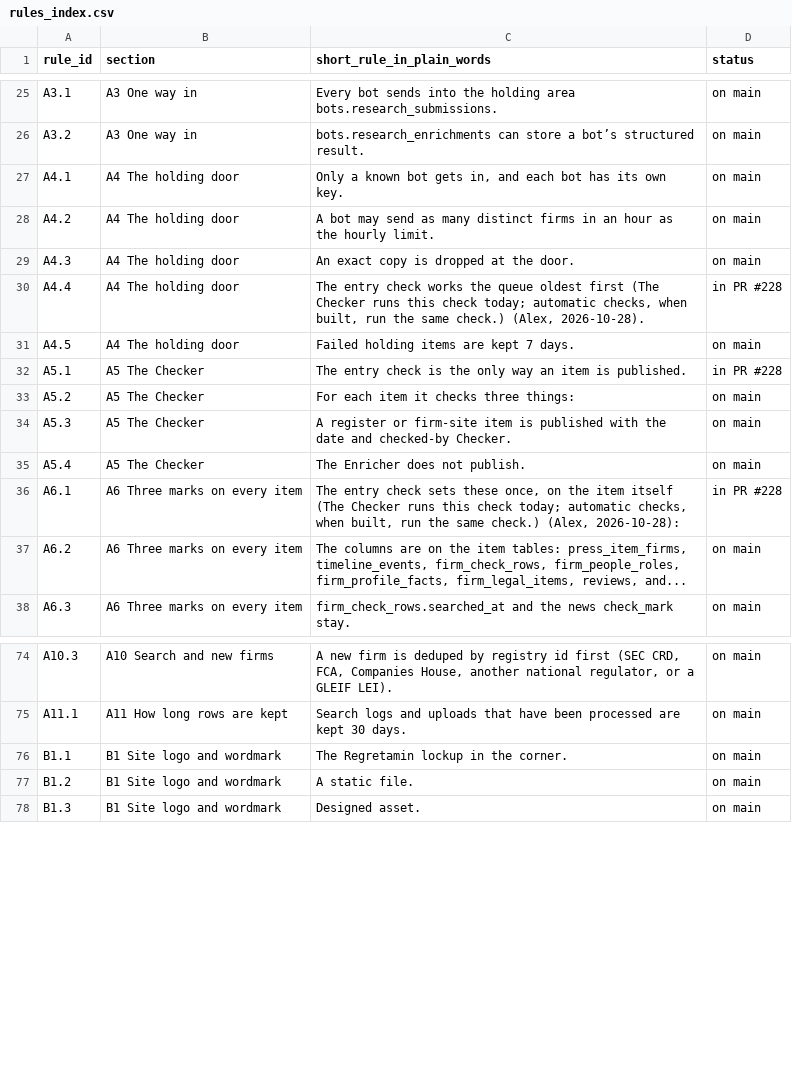
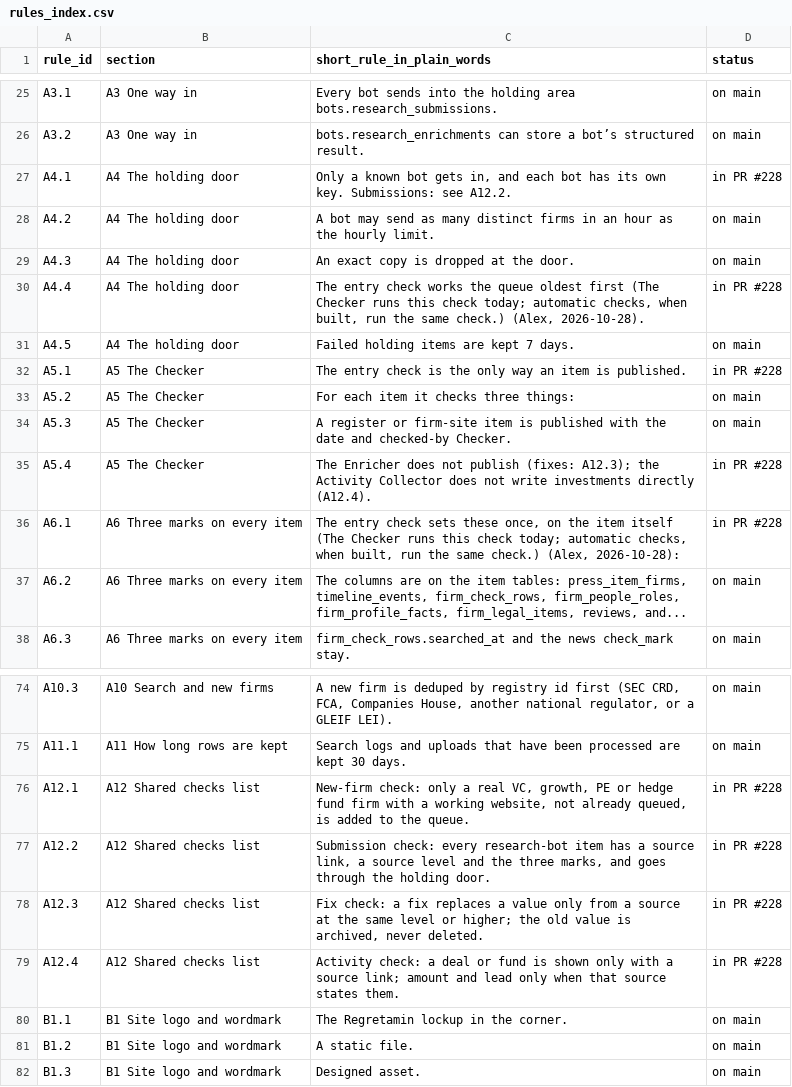
Before and after one commit to mindgame77/regrettamine, a CSV file: docs/rules_index.csv, drawn as a sheet; only a part is shown, gaps mark what is left out.

Commit message:
Guide: add A12 shared checks list (new-firm, submission, fix, activity)

```diff
--- a/docs/rules_index.csv
+++ b/docs/rules_index.csv
@@ -26,3 +26,3 @@ A3.1,A3 One way in,Every bot sends into the holding area bots.research_submissio
 A3.2,A3 One way in,bots.research_enrichments can store a bot’s structured result.,on main
-A4.1,A4 The holding door,"Only a known bot gets in, and each bot has its own key.",on main
+A4.1,A4 The holding door,"Only a known bot gets in, and each bot has its own key. Submissions: see A12.2.",in PR #228
 A4.2,A4 The holding door,A bot may send as many distinct firms in an hour as the hourly limit.,on main
@@ -34,3 +34,3 @@ A5.2,A5 The Checker,For each item it checks three things:,on main
 A5.3,A5 The Checker,A register or firm-site item is published with the date and checked-by Checker.,on main
-A5.4,A5 The Checker,The Enricher does not publish.,on main
+A5.4,A5 The Checker,The Enricher does not publish (fixes: A12.3); the Activity Collector does not write investments directly (A12.4).,in PR #228
 A6.1,A6 Three marks on every item,"The entry check sets these once, on the item itself (The Checker runs this check today; automatic checks, when built, run the same check.) (Alex, 2026-10-28):",in PR #228
@@ -75,2 +75,6 @@ A10.3,A10 Search and new firms,"A new firm is deduped by registry id first (SEC
 A11.1,A11 How long rows are kept,Search logs and uploads that have been processed are kept 30 days.,on main
+A12.1,A12 Shared checks list,"New-firm check: only a real VC, growth, PE or hedge fund firm with a working website, not already queued, is added to the queue.",in PR #228
+A12.2,A12 Shared checks list,"Submission check: every research-bot item has a source link, a source level and the three marks, and goes through the holding door.",in PR #228
+A12.3,A12 Shared checks list,"Fix check: a fix replaces a value only from a source at the same level or higher; the old value is archived, never deleted.",in PR #228
+A12.4,A12 Shared checks list,Activity check: a deal or fund is shown only with a source link; amount and lead only when that source states them.,in PR #228
 B1.1,B1 Site logo and wordmark,The Regretamin lockup in the corner.,on main
```
Also changed, not shown: 1 other file.
